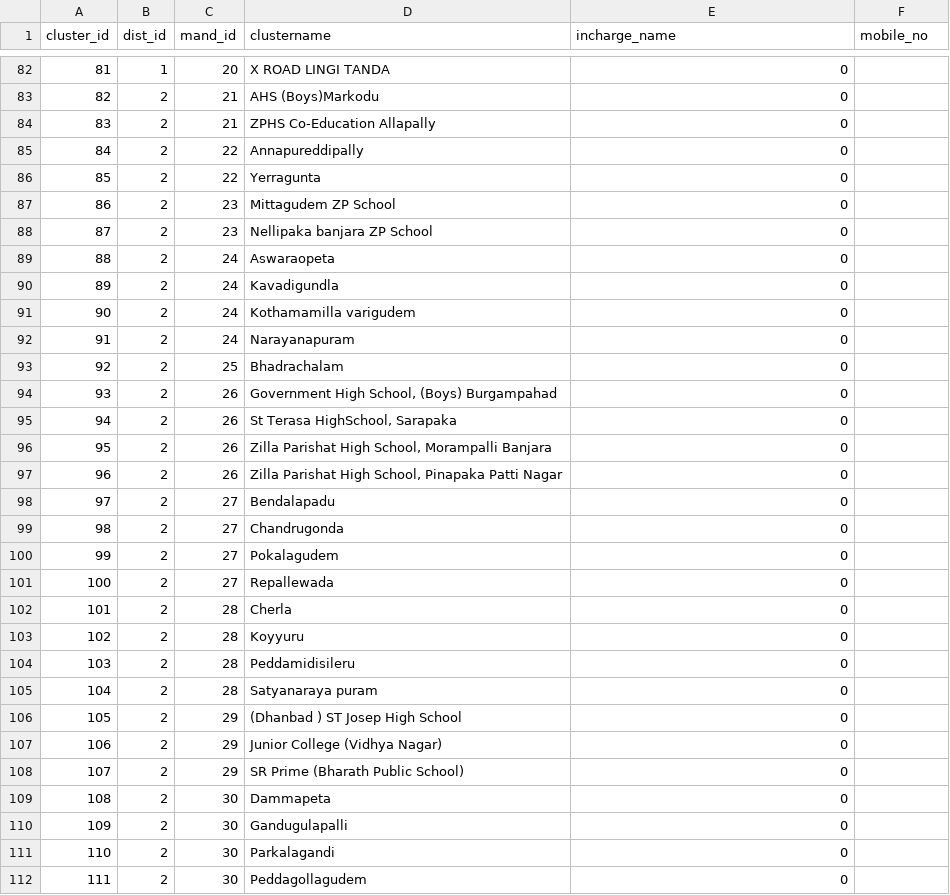
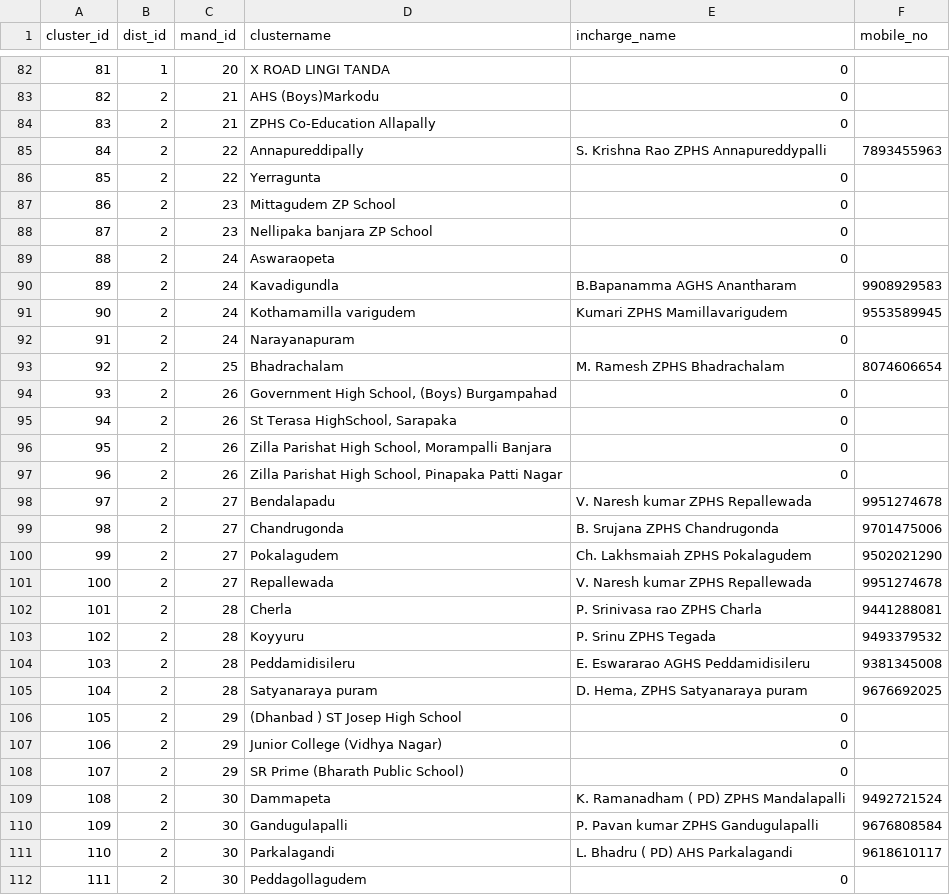
Before and after one commit to Softpath-Tech/CMCUP-AIBOTS, a CSV file: data/csvs/clustermaster.csv, drawn as a sheet; only a part is shown, gaps mark what is left out; the diff covers the shown part only.

```diff
--- a/data/csvs/clustermaster.csv
+++ b/data/csvs/clustermaster.csv
@@ -85,2 +85,2 @@ cluster_id,dist_id,mand_id,clustername,incharge_name,mobile_no
-84,2,22,Annapureddipally,0,
+84,2,22,Annapureddipally,S. Krishna Rao                   ZPHS Annapureddypalli,7893455963
 85,2,22,Yerragunta,0,
@@ -89,6 +89,6 @@ cluster_id,dist_id,mand_id,clustername,incharge_name,mobile_no
 88,2,24,Aswaraopeta,0,
-89,2,24,Kavadigundla,0,
-90,2,24,"Kothamamilla varigudem",0,
+89,2,24,Kavadigundla,B.Bapanamma AGHS Anantharam,9908929583
+90,2,24,Kothamamilla varigudem,Kumari ZPHS Mamillavarigudem,9553589945
 91,2,24,Narayanapuram,0,
-92,2,25,Bhadrachalam,0,
+92,2,25,Bhadrachalam,M. Ramesh                          ZPHS Bhadrachalam,8074606654
 93,2,26,"Government High School, (Boys) Burgampahad",0,
@@ -97,9 +97,9 @@ cluster_id,dist_id,mand_id,clustername,incharge_name,mobile_no
 96,2,26,"Zilla Parishat High School, Pinapaka Patti Nagar",0,
-97,2,27,Bendalapadu,0,
-98,2,27,Chandrugonda,0,
-99,2,27,Pokalagudem,0,
-100,2,27,Repallewada,0,
-101,2,28,Cherla,0,
-102,2,28,Koyyuru,0,
-103,2,28,Peddamidisileru,0,
-104,2,28,"Satyanaraya puram",0,
+97,2,27,Bendalapadu,V. Naresh kumar             ZPHS Repallewada,9951274678
+98,2,27,Chandrugonda,B. Srujana                  ZPHS Chandrugonda,9701475006
+99,2,27,Pokalagudem,Ch. Lakhsmaiah             ZPHS Pokalagudem,9502021290
+100,2,27,Repallewada,V. Naresh kumar               ZPHS Repallewada,9951274678
+101,2,28,Cherla,P. Srinivasa rao                  ZPHS Charla,9441288081
+102,2,28,Koyyuru,P. Srinu                             ZPHS Tegada,9493379532
+103,2,28,Peddamidisileru,E. Eswararao                  AGHS Peddamidisileru,9381345008
+104,2,28,Satyanaraya puram,"D. Hema,                           ZPHS Satyanaraya puram",9676692025
@@ -109,4 +109,4 @@ cluster_id,dist_id,mand_id,clustername,incharge_name,mobile_no
-108,2,30,Dammapeta,0,
-109,2,30,Gandugulapalli,0,
-110,2,30,Parkalagandi,0,
+108,2,30,Dammapeta,K. Ramanadham ( PD)   ZPHS Mandalapalli,9492721524
+109,2,30,Gandugulapalli,P. Pavan kumar               ZPHS Gandugulapalli,9676808584
+110,2,30,Parkalagandi,L. Bhadru ( PD)             AHS Parkalagandi,9618610117
 111,2,30,Peddagollagudem,0,
```
Also changed, not shown: 50 edited cells elsewhere in this file, 16 other files.
